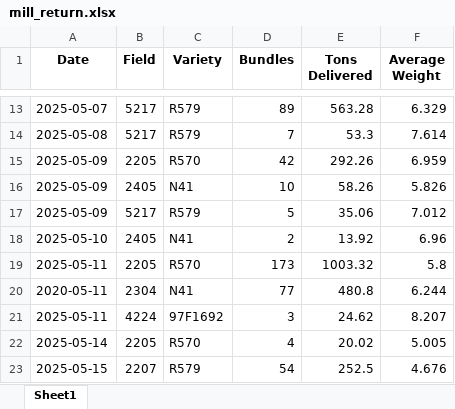
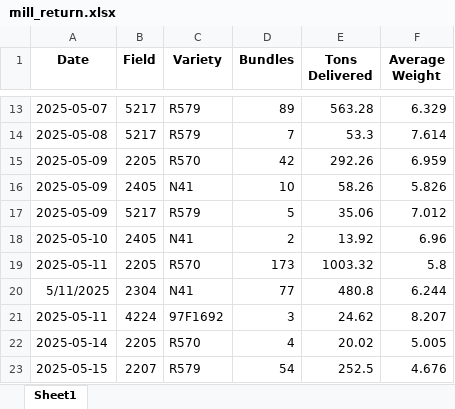
Before and after one commit to psibale/farm-management-system, an Excel workbook: data/mill_return.xlsx, sheet Sheet1, drawn as a sheet; only a part is shown, gaps mark what is left out; values as stored, in another font and other column widths than the file's, no borders; the diff covers the shown part only; the diff names each change by its address in the sheet, - before the commit and + after, or states it on an @@ line.

Commit message:
Updated

```diff
--- a/data/mill_return.xlsx (sheet Sheet1)
+++ b/data/mill_return.xlsx (sheet Sheet1)
-A20 (Date): 2020-05-11
+A20 (Date): 5/11/2025
```
Also changed, not shown: 45 added rows elsewhere in this sheet.
